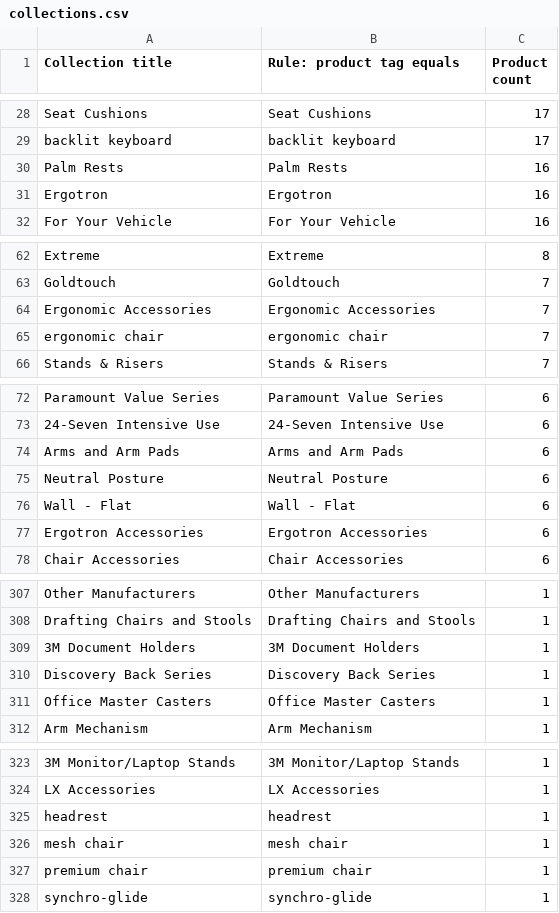
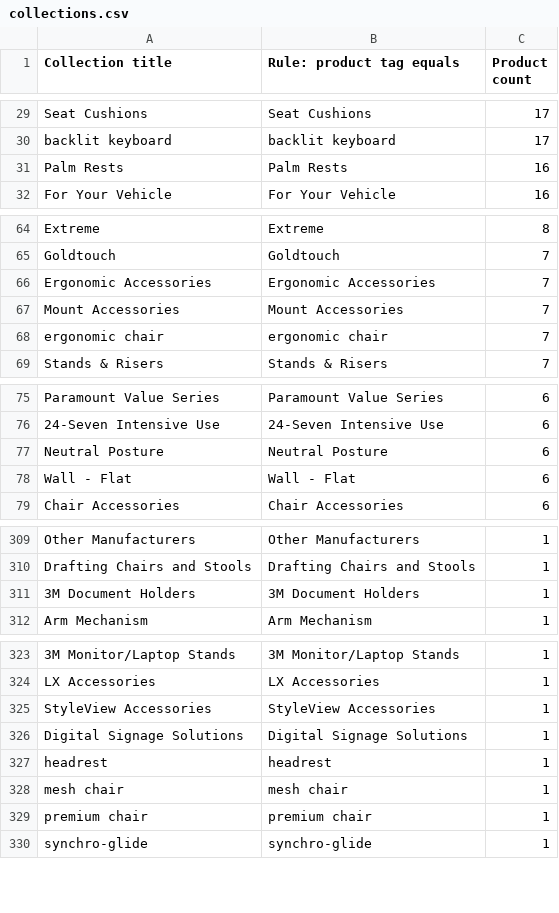
Before and after one commit to sh1nn3r/Jestik, a CSV file: catalog-import/data/collections.csv, drawn as a sheet; only a part is shown, gaps mark what is left out; removed rows and columns are numbered as before the commit, all else as after; the diff covers the shown part only; the diff names each change by its address in the sheet, - before the commit and + after, or states it on an @@ line.

```diff
--- a/catalog-import/data/collections.csv
+++ b/catalog-import/data/collections.csv
-row 31: Ergotron | Ergotron | 16
+row 67: Mount Accessories | Mount Accessories | 7
-row 74: Arms and Arm Pads | Arms and Arm Pads | 6
-row 77: Ergotron Accessories | Ergotron Accessories | 6
-row 310: Discovery Back Series | Discovery Back Series | 1
-row 311: Office Master Casters | Office Master Casters | 1
+row 325: StyleView Accessories | StyleView Accessories | 1
+row 326: Digital Signage Solutions | Digital Signage Solutions | 1
```
Also changed, not shown: 7 added rows and 3 removed rows elsewhere in this file, catalog-import/data/image_sourcing.csv, catalog-import/data/shopify_products.csv, 2 other files.
